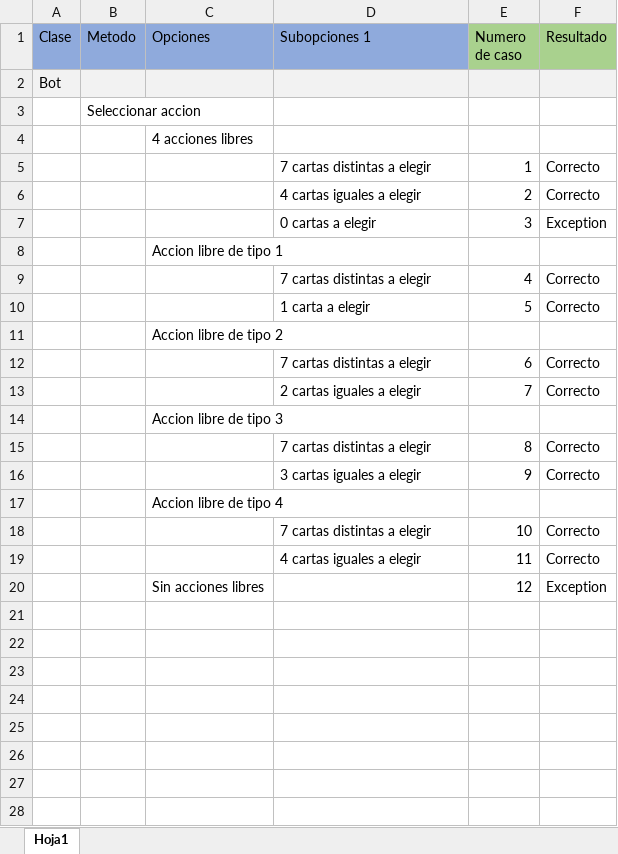
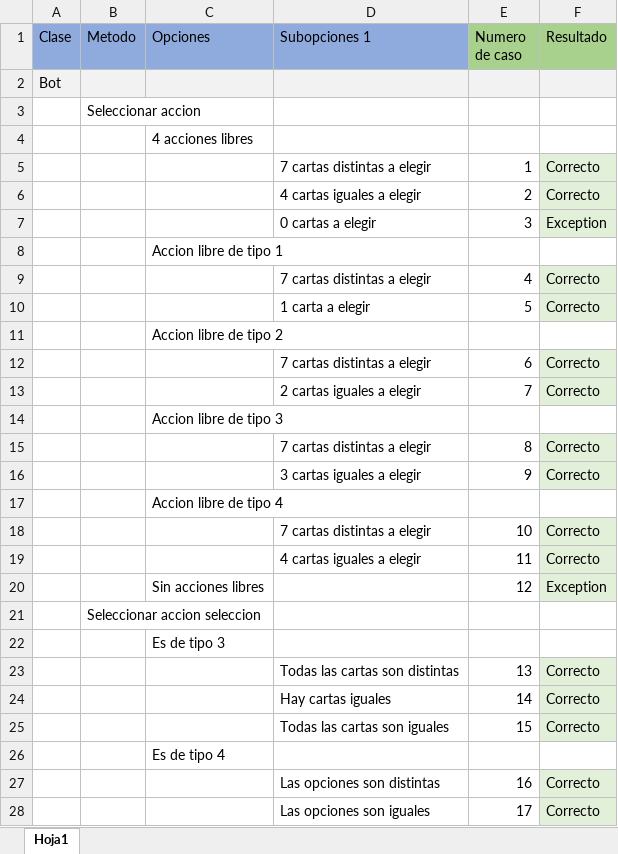
Before and after one commit to samuelmorenov/El-Favor-de-las-Guerreras, an Excel workbook: doc/capitulos/Anexos/Capítulo 8. Pruebas.xlsx, sheet Hoja1, drawn as a sheet; values as stored, in another font and other column widths than the file's, no borders; the diff names each change by its address in the sheet, - before the commit and + after, or states it on an @@ line.

Commit message:
Añadidas pruebas de accion de seleccion para el bot en el documento de pruebas

```diff
--- a/doc/capitulos/Anexos/Capítulo 8. Pruebas.xlsx (sheet Hoja1)
+++ b/doc/capitulos/Anexos/Capítulo 8. Pruebas.xlsx (sheet Hoja1)
-F5:F7 fill: none
+F5:F7 fill: #E2F0D9
-F9:F10 fill: none
+F9:F10 fill: #E2F0D9
-F12:F13 fill: none
+F12:F13 fill: #E2F0D9
-F15:F16 fill: none
+F15:F16 fill: #E2F0D9
-F18:F20 fill: none
+F18:F20 fill: #E2F0D9
+row 21:  | Seleccionar accion seleccion
+row 22:  |  | Es de tipo 3
+row 23:  |  |  | Todas las cartas son distintas | 13 | Correcto
+row 24:  |  |  | Hay cartas iguales | 14 | Correcto
+row 25:  |  |  | Todas las cartas son iguales | 15 | Correcto
+row 26:  |  | Es de tipo 4
+row 27:  |  |  | Las opciones son distintas | 16 | Correcto
+row 28:  |  |  | Las opciones son iguales | 17 | Correcto
```
